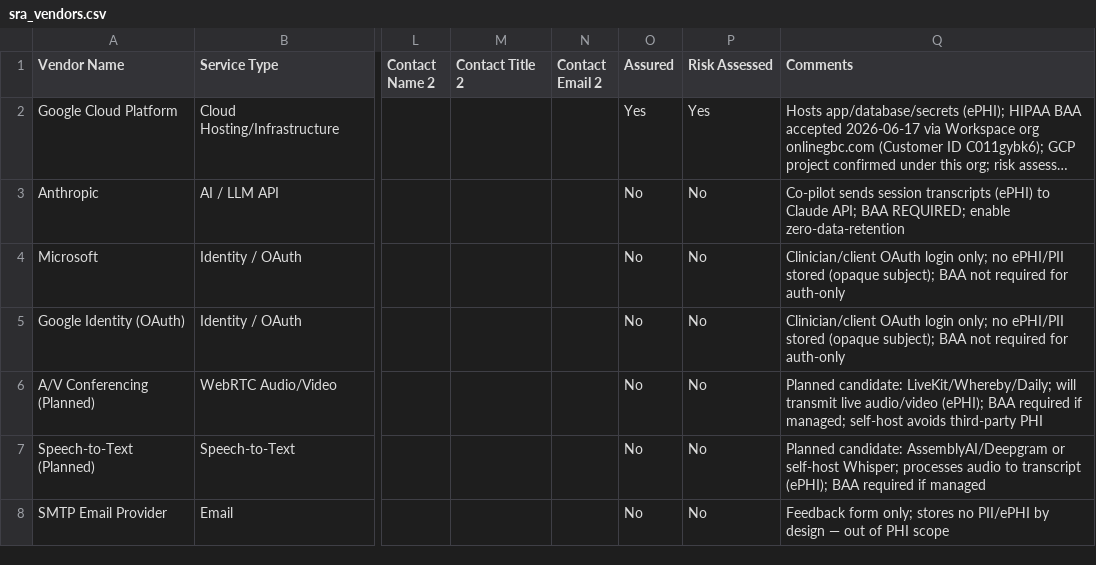
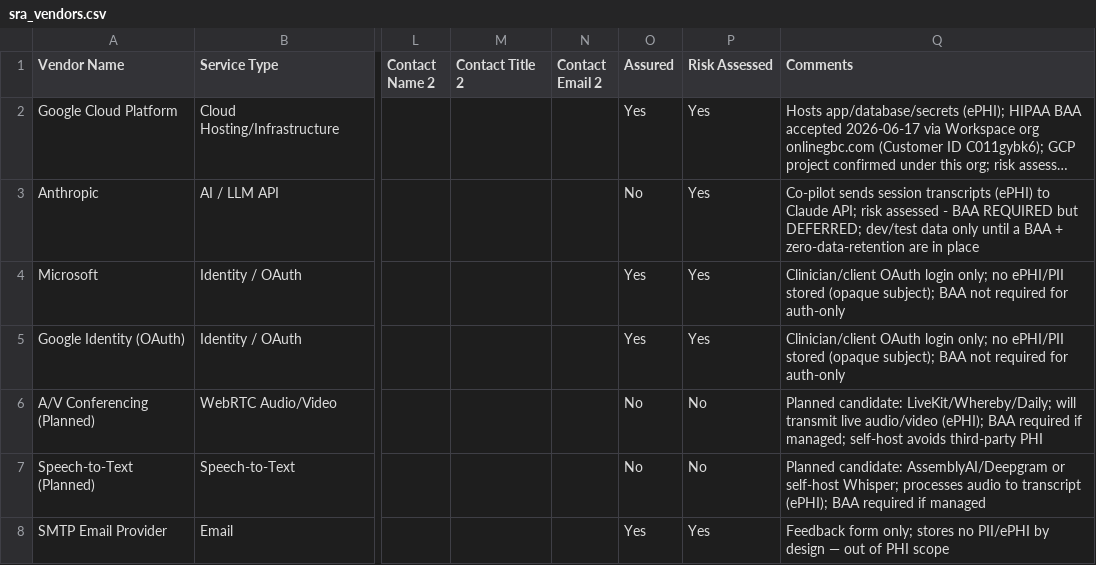
Before and after one commit to OnlineGBC/TogetherMindsAI, a CSV file: Compliance/sra_vendors.csv, drawn as a sheet; only a part is shown, gaps mark what is left out; long unchanged cells end in …; the diff names each change by its address in the sheet, - before the commit and + after, or states it on an @@ line.

Commit message:
Vendor inventory: mirror SRA Vendors-tab assurance/risk states
Align sra_vendors.csv with the SRA tool: OAuth/SMTP (no ePHI) -> Assured=Yes,
Risk Assessed=Yes; Anthropic -> Assured=No (BAA outstanding/deferred), Risk
Assessed=Yes; A/V and STT (planned, not engaged) left No/No. GCP already Yes/Yes.

```diff
--- a/Compliance/sra_vendors.csv
+++ b/Compliance/sra_vendors.csv
-P3:P5 (Risk Assessed): No
+P3:P5 (Risk Assessed): Yes
-Q3 (Comments): …Claude API; BAA REQUIRED; enable zero-data-retention
+Q3 (Comments): …Claude API; risk assessed - BAA REQUIRED but DEFERRED; dev/test data only until a BAA + zero-data-retention are in place
-O4:O5 (Assured): No
+O4:O5 (Assured): Yes
-O8 (Assured): No
+O8 (Assured): Yes
-P8 (Risk Assessed): No
+P8 (Risk Assessed): Yes
```
